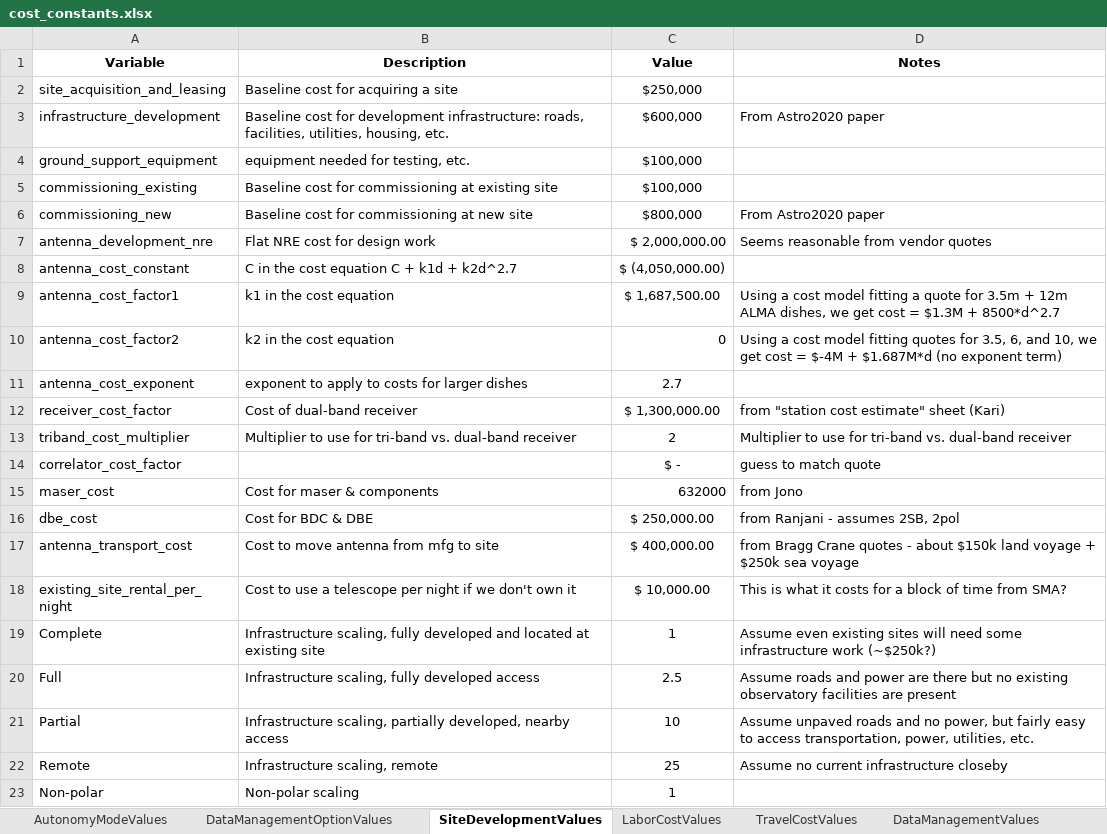
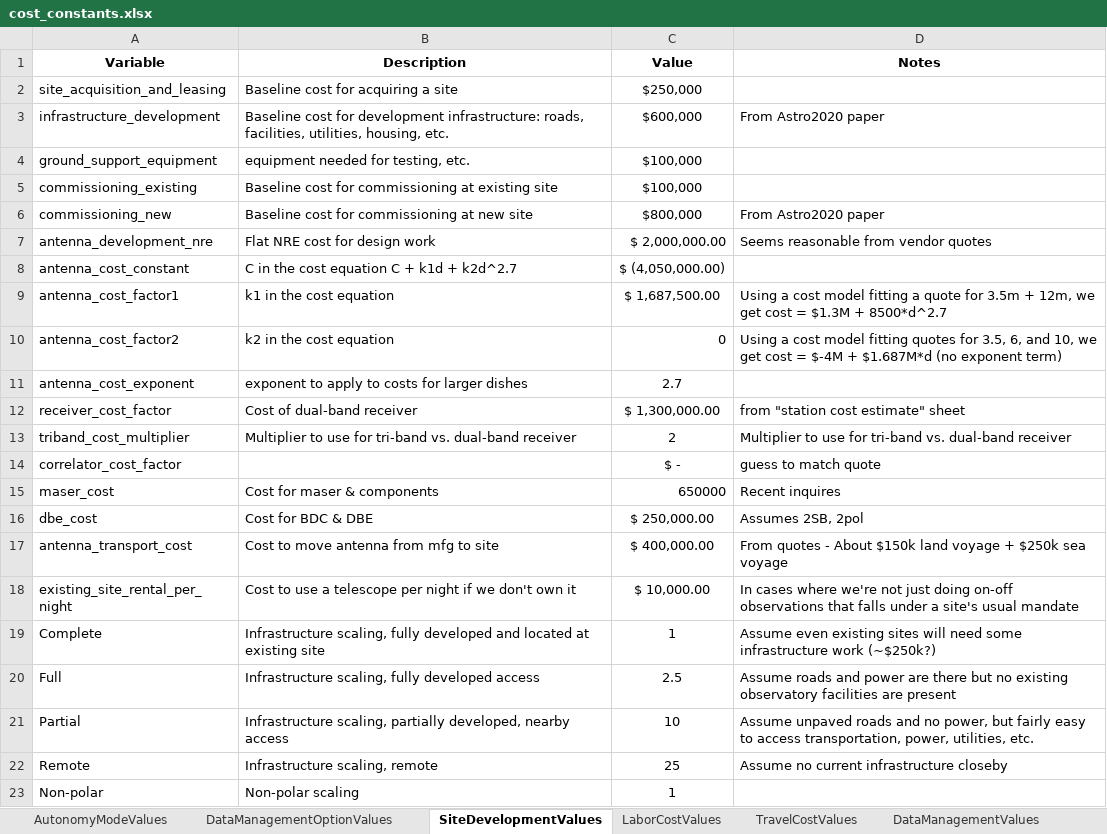
Before and after one commit to Smithsonian/ngehtutil, an Excel workbook: ngehtutil/cost/cost_constants.xlsx, sheet SiteDevelopmentValues, drawn as a sheet; only a part is shown; values as stored, in another font and other column widths than the file's, no borders; the diff names each change by its address in the sheet, - before the commit and + after, or states it on an @@ line.

```diff
--- a/ngehtutil/cost/cost_constants.xlsx (sheet SiteDevelopmentValues)
+++ b/ngehtutil/cost/cost_constants.xlsx (sheet SiteDevelopmentValues)
-D9 (Notes): …3.5m + 12m ALMA dishes, we get…
+D9 (Notes): …3.5m + 12m, we get…
-D12 (Notes): from "station cost estimate" sheet (Kari)
+D12 (Notes): from "station cost estimate" sheet
-C15 (Value): 632000
+C15 (Value): 650000
-D15 (Notes): from Jono
+D15 (Notes): Recent inquires
-D16 (Notes): from Ranjani - assumes 2SB, 2pol
+D16 (Notes): Assumes 2SB, 2pol
-D17 (Notes): from Bragg Crane quotes - about $150k land…
+D17 (Notes): From quotes - About $150k land…
-D18 (Notes): This is what it costs for a block of time from SMA?
+D18 (Notes): In cases where we're not just doing on-off observations that falls under a site's usual mandate
```
Also changed, not shown: 2 other files.
